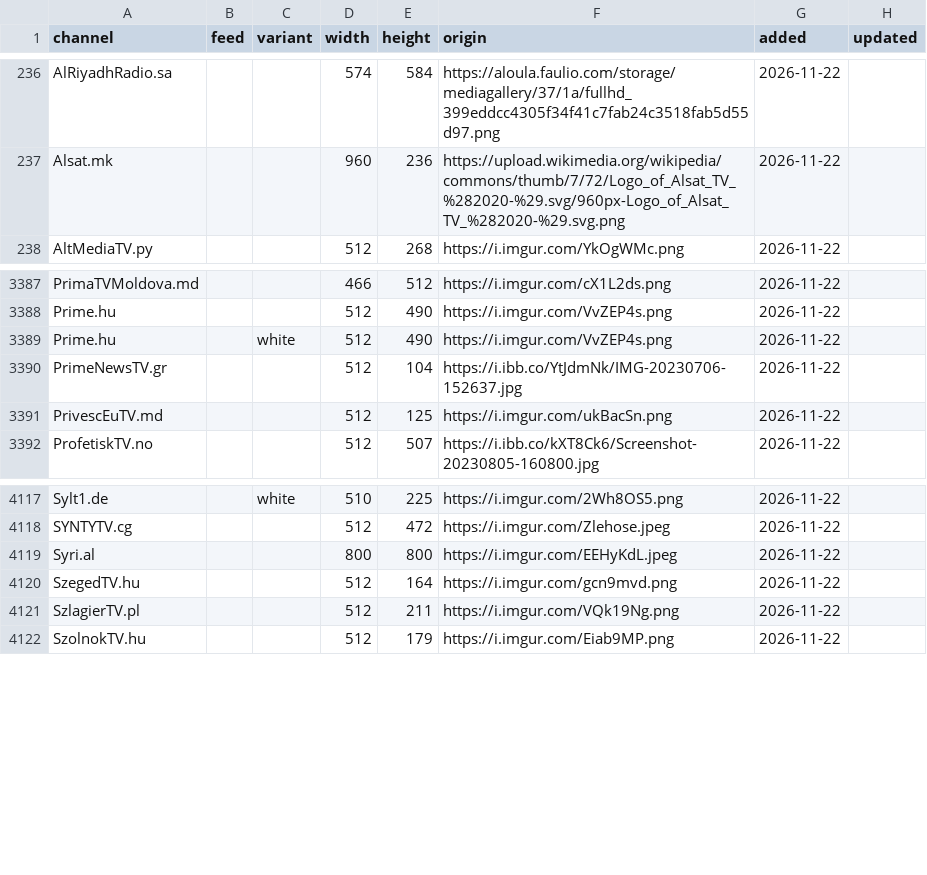
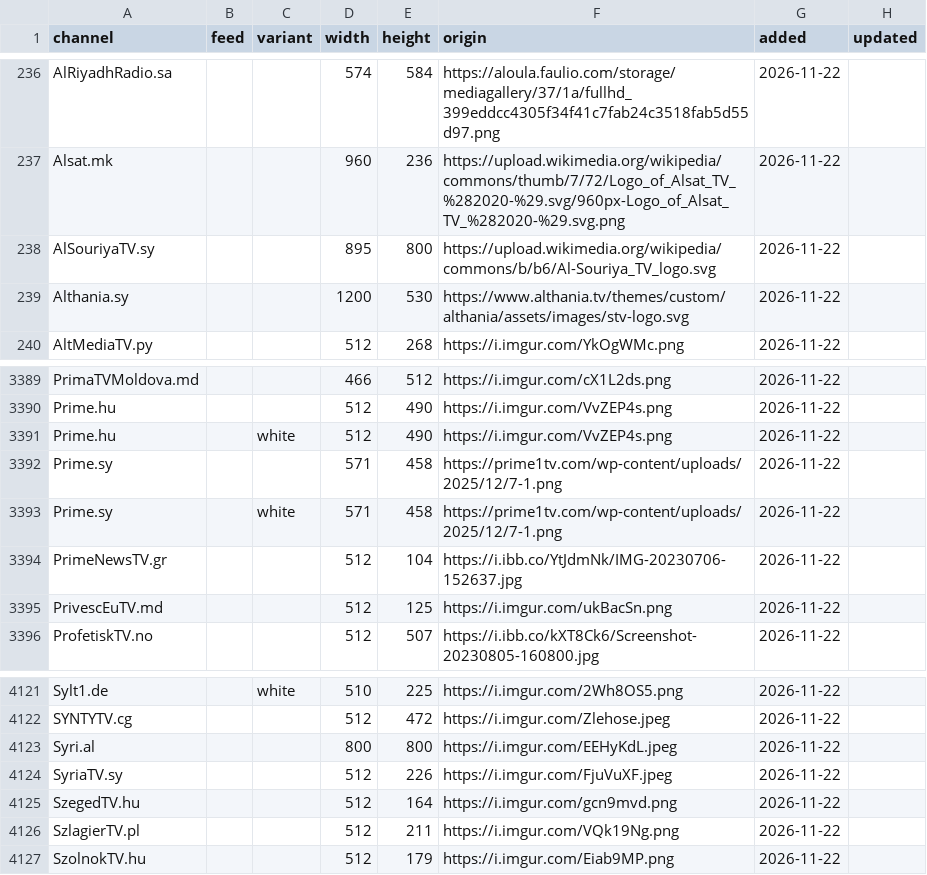
Before and after one commit to worldwide-tv-logos/database, a CSV file: data/logos.csv, drawn as a sheet; only a part is shown, gaps mark what is left out.

```diff
--- a/data/logos.csv
+++ b/data/logos.csv
@@ -237,2 +237,4 @@ AlRiyadhRadio.sa,,,574,584,https://aloula.faulio.com/storage/mediagallery/37/1a/
 Alsat.mk,,,960,236,https://upload.wikimedia.org/wikipedia/commons/thumb/7/72/Logo_of_Alsat_TV_%282020-%29.svg/960px-Logo_of_Alsat_TV_%282020-%29.svg.png,2026-11-22,
+AlSouriyaTV.sy,,,895,800,https://upload.wikimedia.org/wikipedia/commons/b/b6/Al-Souriya_TV_logo.svg,2026-11-22,
+Althania.sy,,,1200,530,https://www.althania.tv/themes/custom/althania/assets/images/stv-logo.svg,2026-11-22,
 AltMediaTV.py,,,512,268,https://i.imgur.com/YkOgWMc.png,2026-11-22,
@@ -3389,2 +3391,4 @@ Prime.hu,,,512,490,https://i.imgur.com/VvZEP4s.png,2026-11-22,
 Prime.hu,,white,512,490,https://i.imgur.com/VvZEP4s.png,2026-11-22,
+Prime.sy,,,571,458,https://prime1tv.com/wp-content/uploads/2025/12/7-1.png,2026-11-22,
+Prime.sy,,white,571,458,https://prime1tv.com/wp-content/uploads/2025/12/7-1.png,2026-11-22,
 PrimeNewsTV.gr,,,512,104,https://i.ibb.co/YtJdmNk/IMG-20230706-152637.jpg,2026-11-22,
@@ -4119,2 +4123,3 @@ SYNTYTV.cg,,,512,472,https://i.imgur.com/Zlehose.jpeg,2026-11-22,
 Syri.al,,,800,800,https://i.imgur.com/EEHyKdL.jpeg,2026-11-22,
+SyriaTV.sy,,,512,226,https://i.imgur.com/FjuVuXF.jpeg,2026-11-22,
 SzegedTV.hu,,,512,164,https://i.imgur.com/gcn9mvd.png,2026-11-22,
```
Also changed, not shown: 9 other files.
